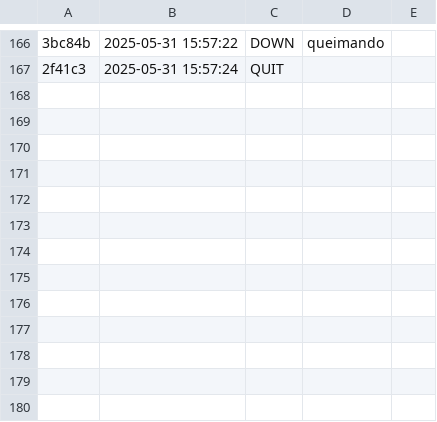
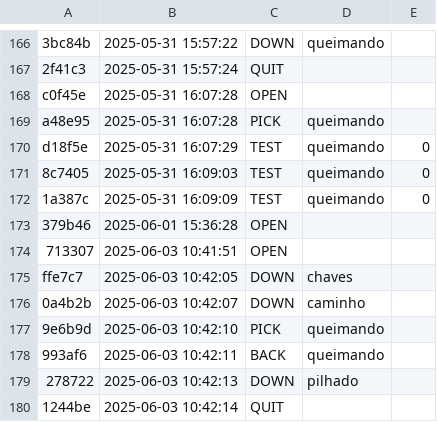
Before and after one commit to Vitoria-Rabelo/ED_golang, a CSV file: ed/.tko/history.csv, drawn as a sheet; only a part is shown, gaps mark what is left out; the diff names each change by its address in the sheet, - before the commit and + after, or states it on an @@ line.

Commit message:
upload de atividades de pilha e fila

```diff
--- a/ed/.tko/history.csv
+++ b/ed/.tko/history.csv
+row 168: c0f45e | 2025-05-31 16:07:28 | OPEN
+row 169: a48e95 | 2025-05-31 16:07:28 | PICK | queimando
+row 170: d18f5e | 2025-05-31 16:07:29 | TEST | queimando | 0
+row 171: 8c7405 | 2025-05-31 16:09:03 | TEST | queimando | 0
+row 172: 1a387c | 2025-05-31 16:09:09 | TEST | queimando | 0
+row 173: 379b46 | 2025-06-01 15:36:28 | OPEN
+row 174: 713307 | 2025-06-03 10:41:51 | OPEN
+row 175: ffe7c7 | 2025-06-03 10:42:05 | DOWN | chaves
+row 176: 0a4b2b | 2025-06-03 10:42:07 | DOWN | caminho
+row 177: 9e6b9d | 2025-06-03 10:42:10 | PICK | queimando
+row 178: 993af6 | 2025-06-03 10:42:11 | BACK | queimando
+row 179: 278722 | 2025-06-03 10:42:13 | DOWN | pilhado
+row 180: 1244be | 2025-06-03 10:42:14 | QUIT
```
Also changed, not shown: 22 other files.
